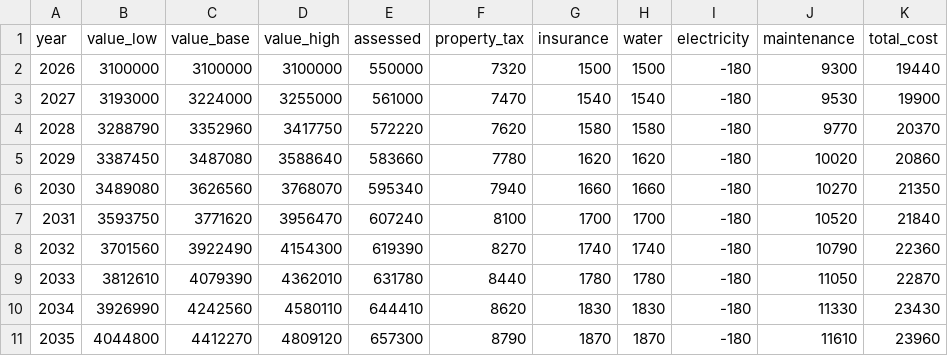
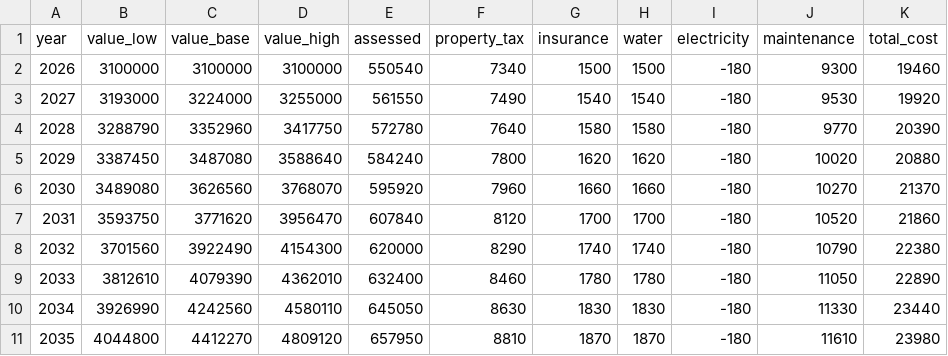
Before and after one commit to wingbangboozle1-lang/Tino3, a CSV file: assets/data/property_a.csv, drawn as a sheet; only a part is shown; the diff covers the shown part only.

```diff
--- a/assets/data/property_a.csv
+++ b/assets/data/property_a.csv
@@ -1,11 +1,11 @@
 year,value_low,value_base,value_high,assessed,property_tax,insurance,water,electricity,maintenance,total_cost
-2026,3100000,3100000,3100000,550000,7320,1500,1500,-180,9300,19440
-2027,3193000,3224000,3255000,561000,7470,1540,1540,-180,9530,19900
-2028,3288790,3352960,3417750,572220,7620,1580,1580,-180,9770,20370
-2029,3387450,3487080,3588640,583660,7780,1620,1620,-180,10020,20860
-2030,3489080,3626560,3768070,595340,7940,1660,1660,-180,10270,21350
-2031,3593750,3771620,3956470,607240,8100,1700,1700,-180,10520,21840
-2032,3701560,3922490,4154300,619390,8270,1740,1740,-180,10790,22360
-2033,3812610,4079390,4362010,631780,8440,1780,1780,-180,11050,22870
-2034,3926990,4242560,4580110,644410,8620,1830,1830,-180,11330,23430
-2035,4044800,4412270,4809120,657300,8790,1870,1870,-180,11610,23960
+2026,3100000,3100000,3100000,550540,7340,1500,1500,-180,9300,19460
+2027,3193000,3224000,3255000,561550,7490,1540,1540,-180,9530,19920
+2028,3288790,3352960,3417750,572780,7640,1580,1580,-180,9770,20390
+2029,3387450,3487080,3588640,584240,7800,1620,1620,-180,10020,20880
+2030,3489080,3626560,3768070,595920,7960,1660,1660,-180,10270,21370
+2031,3593750,3771620,3956470,607840,8120,1700,1700,-180,10520,21860
+2032,3701560,3922490,4154300,620000,8290,1740,1740,-180,10790,22380
+2033,3812610,4079390,4362010,632400,8460,1780,1780,-180,11050,22890
+2034,3926990,4242560,4580110,645050,8630,1830,1830,-180,11330,23440
+2035,4044800,4412270,4809120,657950,8810,1870,1870,-180,11610,23980
```
Also changed, not shown: 75 edited cells elsewhere in this file, assets/data/decision.csv, assets/data/property_b.csv, 27 other files.
